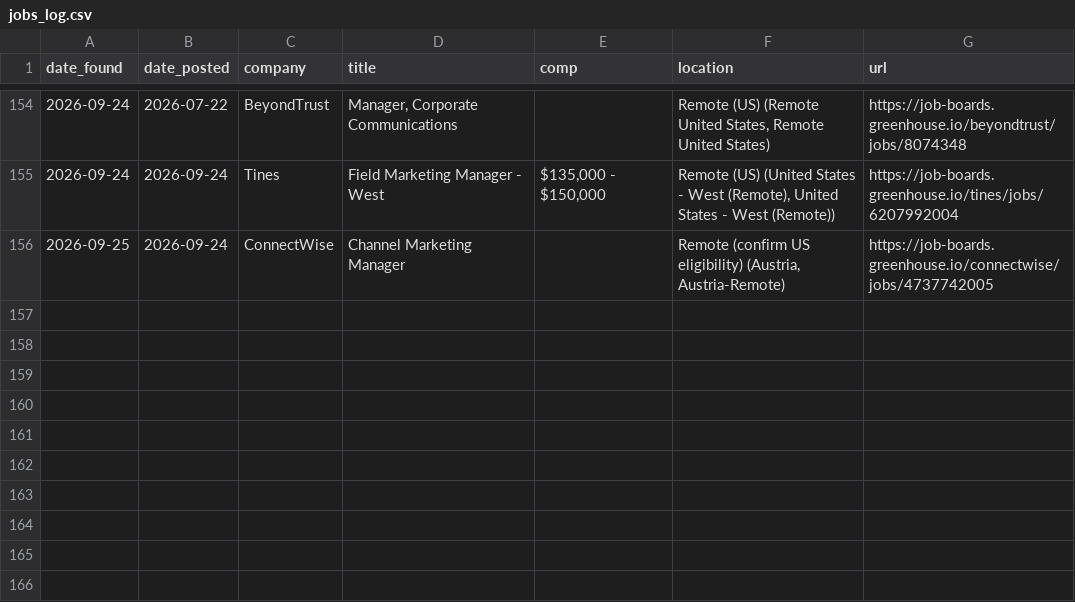
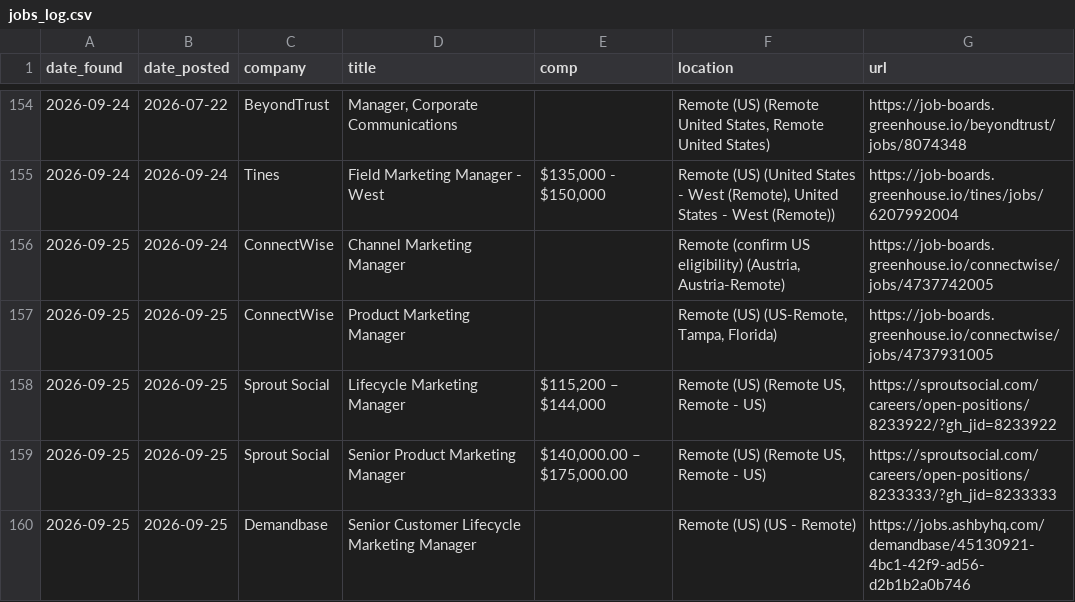
Before and after one commit to samsolemsaas/Job-bot, a CSV file: state/jobs_log.csv, drawn as a sheet; only a part is shown, gaps mark what is left out; the diff names each change by its address in the sheet, - before the commit and + after, or states it on an @@ line.

Commit message:
Update job bot state

```diff
--- a/state/jobs_log.csv
+++ b/state/jobs_log.csv
+row 157: 2026-09-25 | 2026-09-25 | ConnectWise | Product Marketing Manager |  | Remote (US) (US-Remote, Tampa, Florida) | https://job-boards.greenhouse.io/connectwise/jobs/4737931005
+row 158: 2026-09-25 | 2026-09-25 | Sprout Social | Lifecycle Marketing Manager | $115,200 – $144,000 | Remote (US) (Remote US, Remote - US) | https://sproutsocial.com/careers/open-positions/8233922/?gh_jid=8233922
+row 159: 2026-09-25 | 2026-09-25 | Sprout Social | Senior Product Marketing Manager | $140,000.00 – $175,000.00 | Remote (US) (Remote US, Remote - US) | https://sproutsocial.com/careers/open-positions/8233333/?gh_jid=8233333
+row 160: 2026-09-25 | 2026-09-25 | Demandbase | Senior Customer Lifecycle Marketing Manager |  | Remote (US) (US - Remote) | https://jobs.ashbyhq.com/demandbase/45130921-4bc1-42f9-ad56-d2b1b2a0b746
```
Also changed, not shown: 1 other file.
